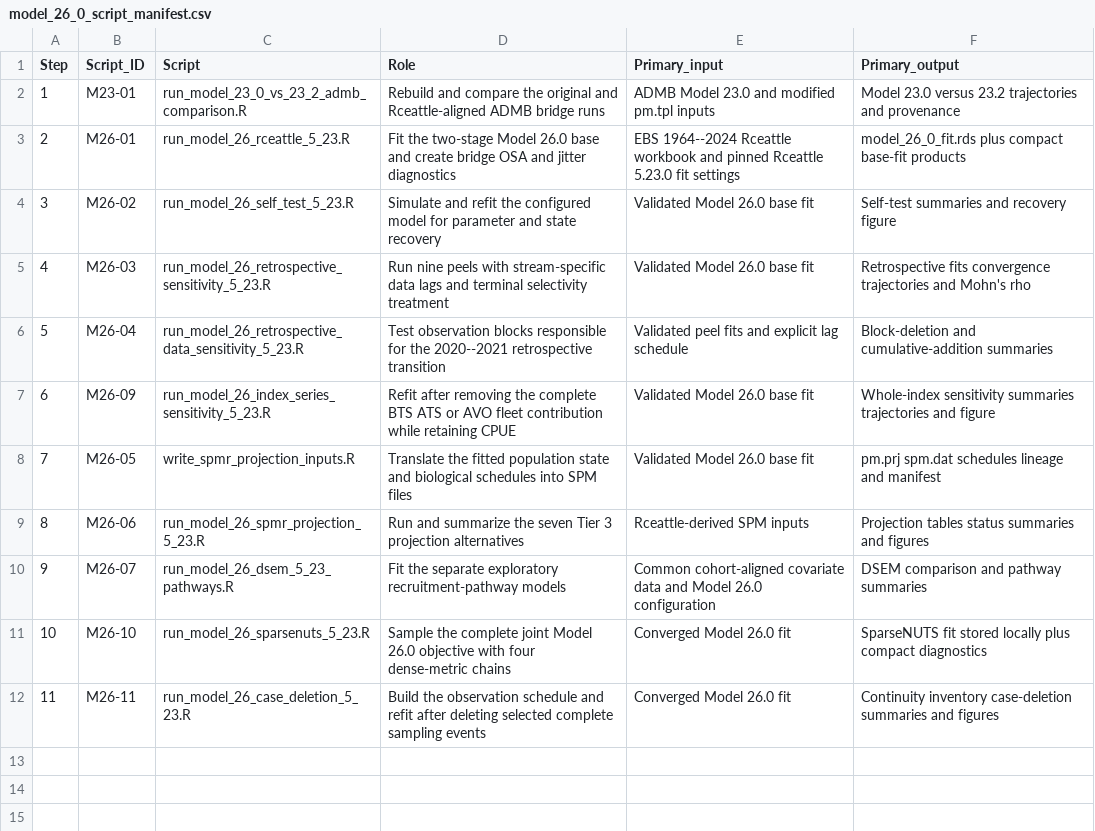
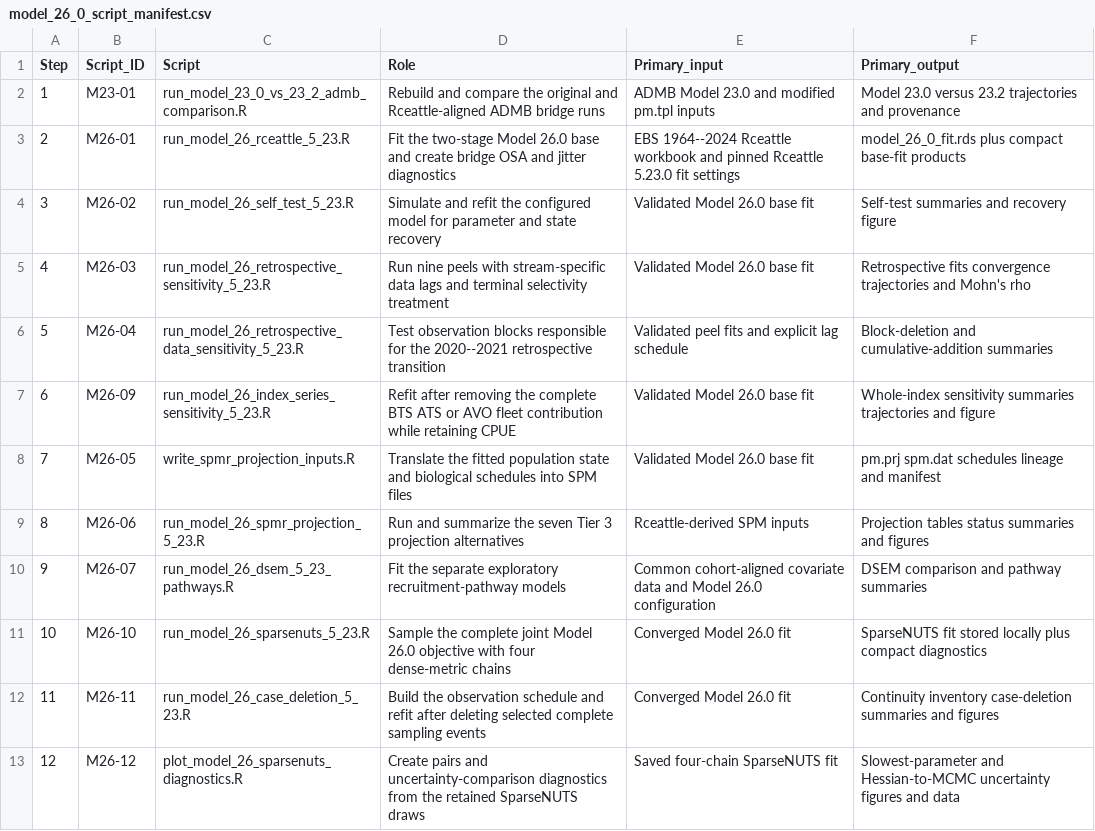
Before and after one commit to noaa-afsc/EBS_pollock, a CSV file: doc/data/EBSpollock_Sept_2026/model-26-0/model_26_0_script_manifest.csv, drawn as a sheet.

Commit message:
Improve PDF flow and SparseNUTS diagnostics

```diff
--- a/doc/data/EBSpollock_Sept_2026/model-26-0/model_26_0_script_manifest.csv
+++ b/doc/data/EBSpollock_Sept_2026/model-26-0/model_26_0_script_manifest.csv
@@ -12 +12,2 @@ Step,Script_ID,Script,Role,Primary_input,Primary_output
 11,M26-11,run_model_26_case_deletion_5_23.R,Build the observation schedule and refit after deleting selected complete sampling events,Converged Model 26.0 fit,Continuity inventory case-deletion summaries and figures
+12,M26-12,plot_model_26_sparsenuts_diagnostics.R,Create pairs and uncertainty-comparison diagnostics from the retained SparseNUTS draws,Saved four-chain SparseNUTS fit,Slowest-parameter and Hessian-to-MCMC uncertainty figures and data
```
Also changed, not shown: docs/doc/data/EBSpollock_Sept_2026/model-26-0/model_26_0_script_manifest.csv, 19 other files.
